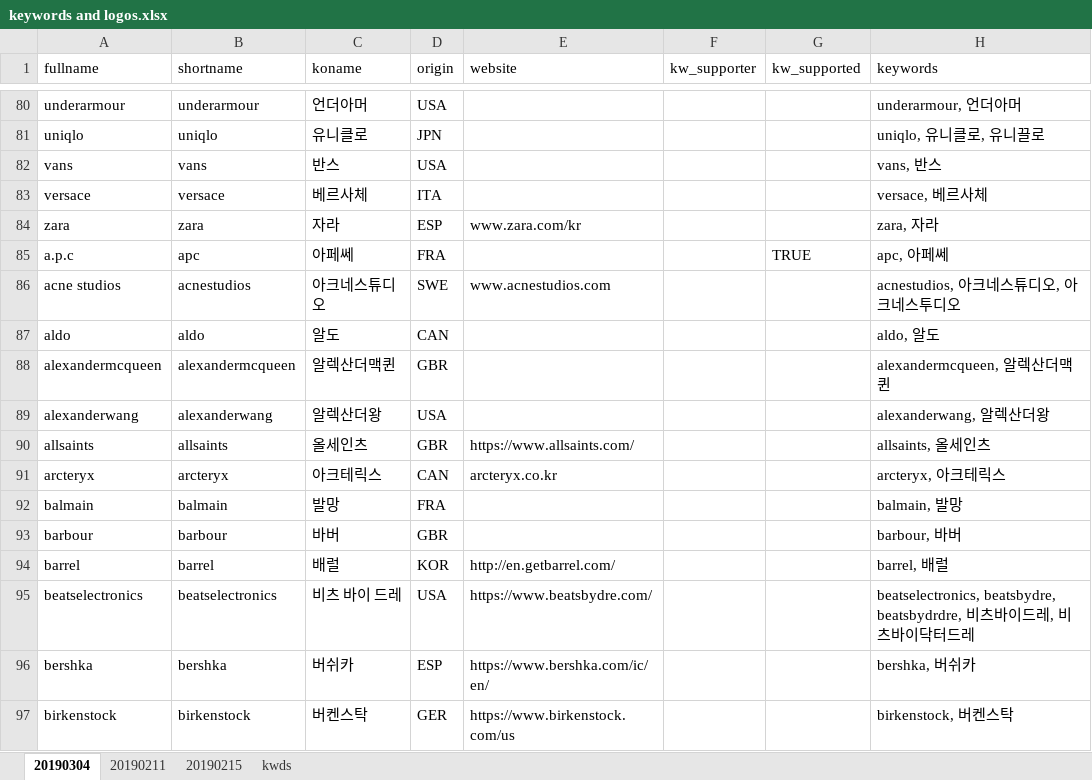
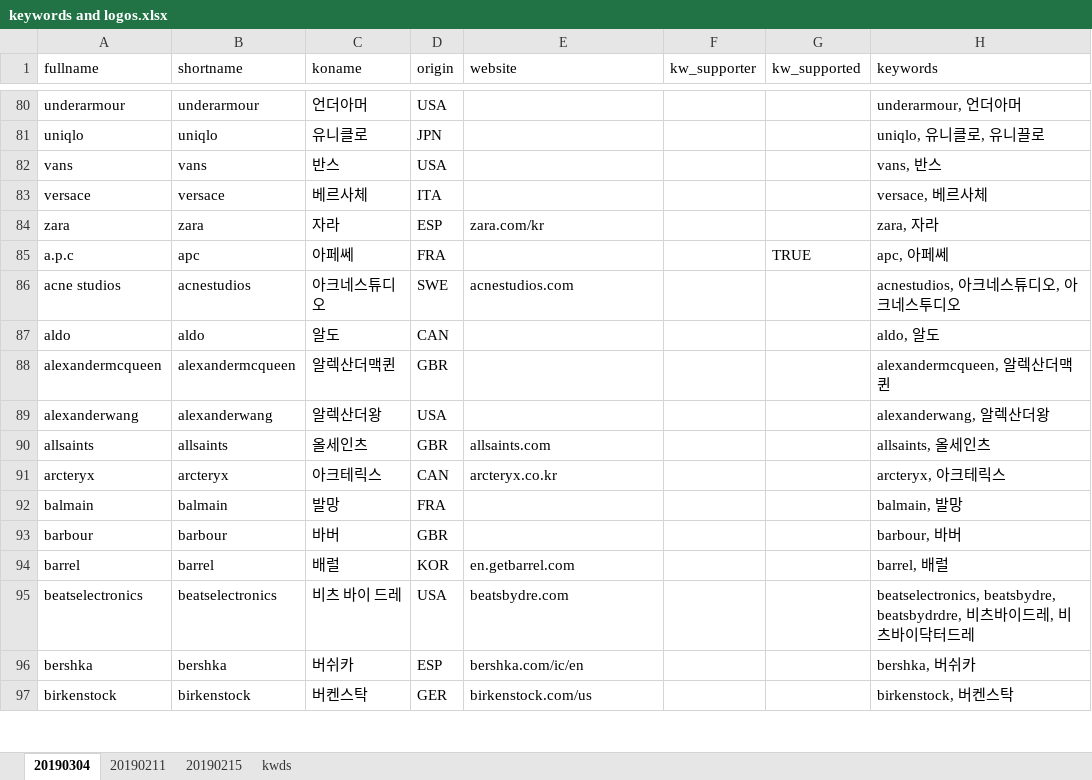
Before and after one commit to gem763/bmatch, an Excel workbook: keywords and logos.xlsx, sheet 20190304, drawn as a sheet; only a part is shown, gaps mark what is left out; values as stored, in another font and other column widths than the file's, no cell formats; charts and pictures not drawn; the diff covers the shown part only; the diff names each change by its address in the sheet, - before the commit and + after, or states it on an @@ line.

```diff
--- a/keywords and logos.xlsx (sheet 20190304)
+++ b/keywords and logos.xlsx (sheet 20190304)
-E84 (website): www.zara.com/kr
+E84 (website): zara.com/kr
-E86 (website): www.acnestudios.com
+E86 (website): acnestudios.com
-E90 (website): https://www.allsaints.com/
+E90 (website): allsaints.com
-E94 (website): http://en.getbarrel.com/
+E94 (website): en.getbarrel.com
-E95 (website): https://www.beatsbydre.com/
+E95 (website): beatsbydre.com
-E96 (website): https://www.bershka.com/ic/en/
+E96 (website): bershka.com/ic/en
-E97 (website): https://www.birkenstock.com/us
+E97 (website): birkenstock.com/us
```
Also changed, not shown: 180 edited cells elsewhere in this sheet, cell formats.
